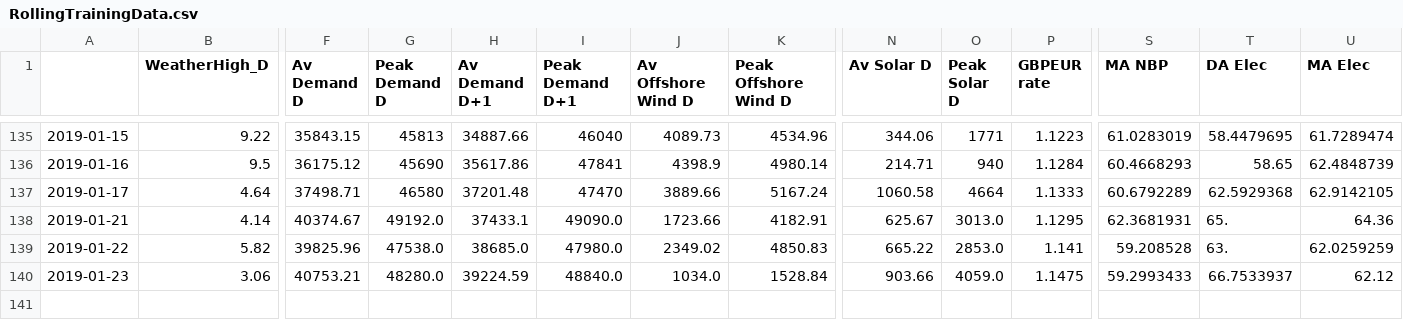
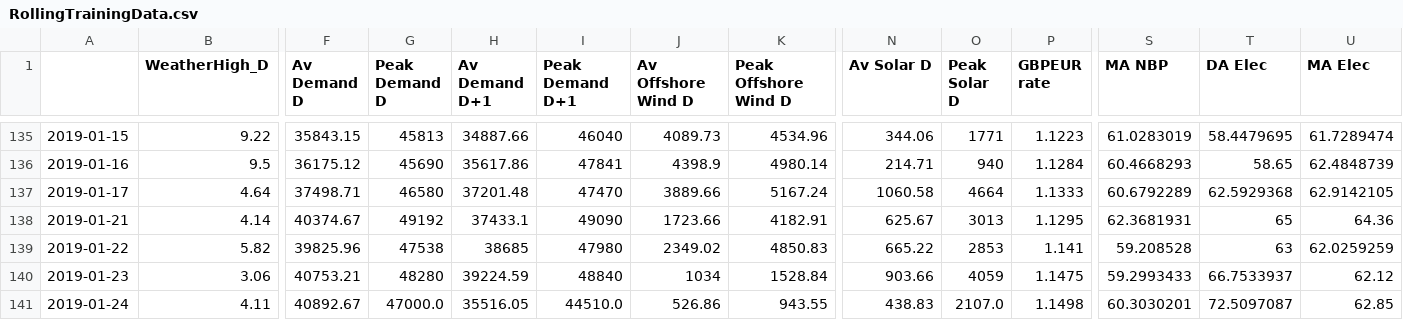
Before and after one commit to ChangingEnergy/ML_Demo, a CSV file: RollingTrainingData.csv, drawn as a sheet; only a part is shown, gaps mark what is left out; rows hold the shown columns only; the diff names each change by its address in the sheet, - before the commit and + after, or states it on an @@ line.

Commit message:
adding latest training data and forecast

```diff
--- a/RollingTrainingData.csv
+++ b/RollingTrainingData.csv
-G138 (Peak Demand D): 49192.0
+G138 (Peak Demand D): 49192
-I138 (Peak Demand D+1): 49090.0
+I138 (Peak Demand D+1): 49090
-O138 (Peak Solar D): 3013.0
+O138 (Peak Solar D): 3013
-T138 (DA Elec): 65.
+T138 (DA Elec): 65
-G139 (Peak Demand D): 47538.0
+G139 (Peak Demand D): 47538
-H139 (Av Demand D+1): 38685.0
+H139 (Av Demand D+1): 38685
-I139 (Peak Demand D+1): 47980.0
+I139 (Peak Demand D+1): 47980
-O139 (Peak Solar D): 2853.0
+O139 (Peak Solar D): 2853
-T139 (DA Elec): 63.
+T139 (DA Elec): 63
-G140 (Peak Demand D): 48280.0
+G140 (Peak Demand D): 48280
-I140 (Peak Demand D+1): 48840.0
+I140 (Peak Demand D+1): 48840
-J140 (Av Offshore Wind D): 1034.0
+J140 (Av Offshore Wind D): 1034
-O140 (Peak Solar D): 4059.0
+O140 (Peak Solar D): 4059
+row 141: 2019-01-24 | 4.11 | 40892.67 | 47000.0 | 35516.05 | 44510.0 | 526.86 | 943.55 | 438.83 | 2107.0 | 1.1498 | 60.3030201 | 72.5097087 | 62.85
```
